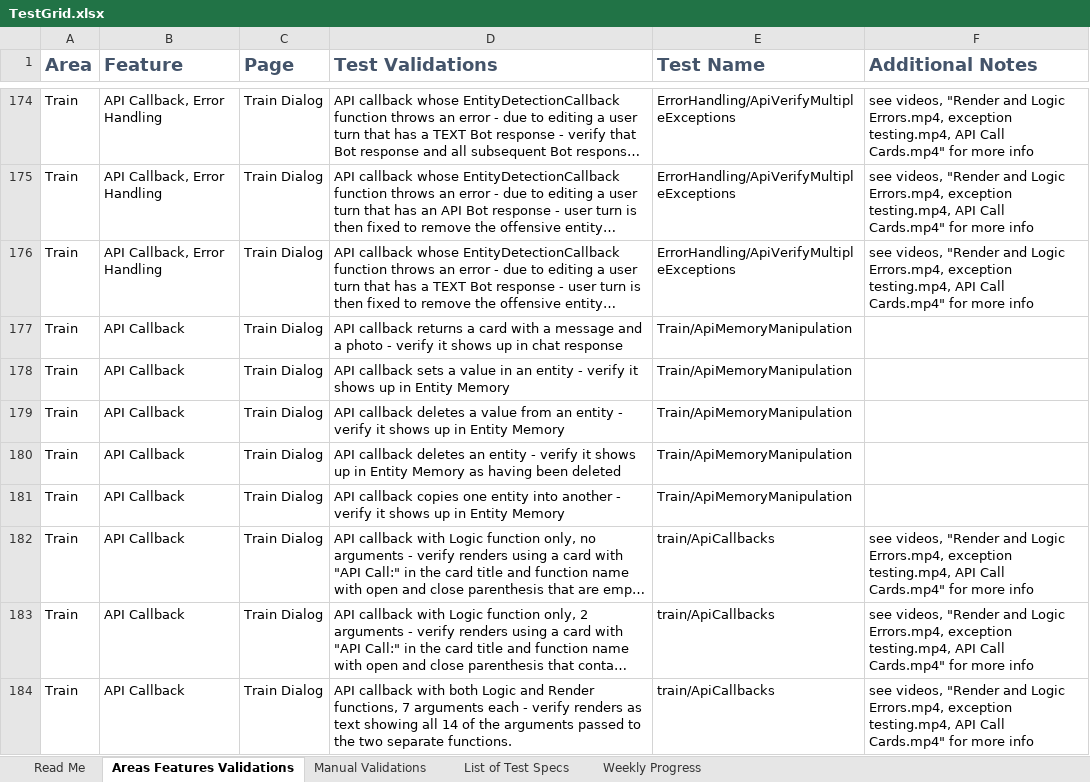
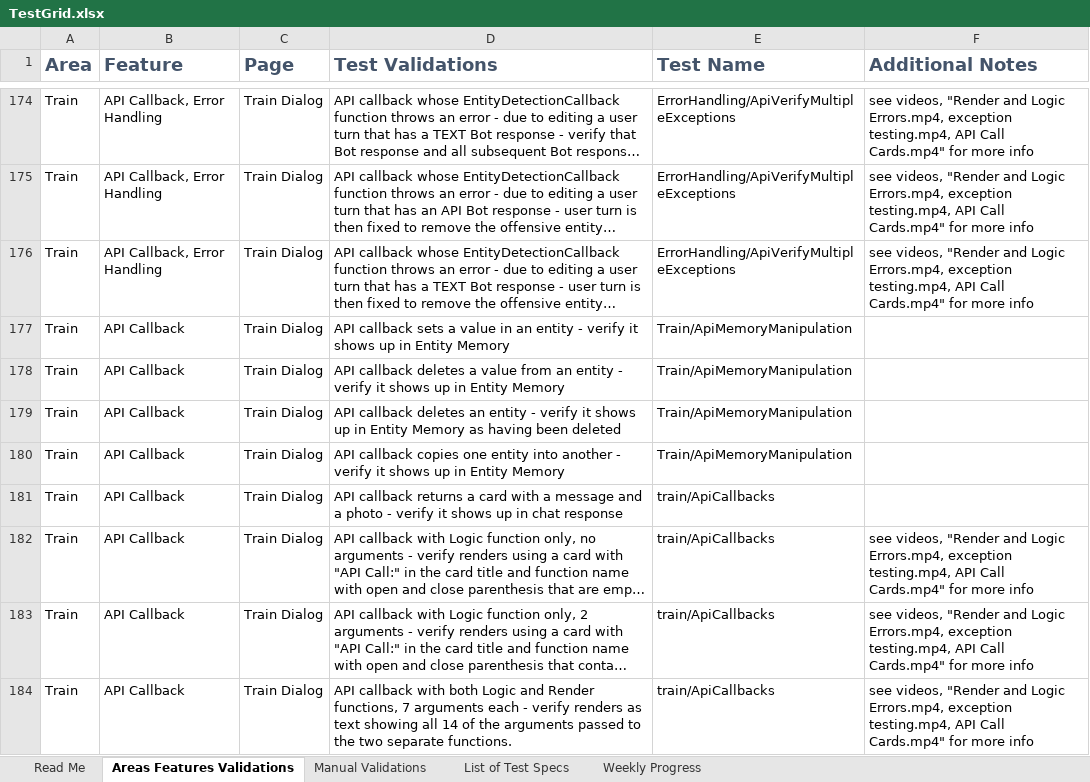
Before and after one commit to microsoft/ConversationLearner-UI, an Excel workbook: cypress/TestGrid.xlsx, sheet Areas Features Validations, drawn as a sheet; only a part is shown, gaps mark what is left out; long unchanged cells end in …; values as stored, in another font and other column widths than the file's, no borders; table styles not drawn; removed rows and columns are numbered as before the commit, all else as after; the diff names each change by its address in the sheet, - before the commit and + after, or states it on an @@ line.

```diff
--- a/cypress/TestGrid.xlsx (sheet Areas Features Validations)
+++ b/cypress/TestGrid.xlsx (sheet Areas Features Validations)
-row 177: Train | API Callback | Train Dialog | API callback returns a card with a message and a photo - verify it shows up in chat response | Train/ApiMemoryManipulation
+row 181: Train | API Callback | Train Dialog | API callback returns a card with a message and a photo - verify it shows up in chat response | train/ApiCallbacks
```
Also changed, not shown: 2 other files.
